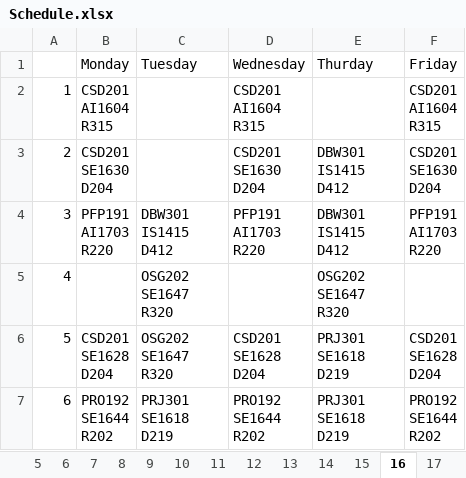
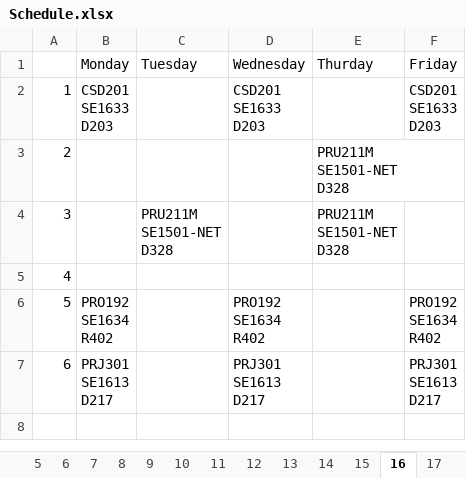
Before and after one commit to hatran1568/TeacherCourseCompromise2, an Excel workbook: Schedule.xlsx, sheet 16, drawn as a sheet; values as stored, in another font and other column widths than the file's, no borders; ↵ is a line break in a cell; the diff names each change by its address in the sheet, - before the commit and + after, or states it on an @@ line.

```diff
--- a/Schedule.xlsx (sheet 16)
+++ b/Schedule.xlsx (sheet 16)
-B2 (Monday): CSD201 ↵ AI1604 ↵ R315
+B2 (Monday): CSD201 ↵ SE1633 ↵ D203
-D2 (Wednesday): CSD201 ↵ AI1604 ↵ R315
+D2 (Wednesday): CSD201 ↵ SE1633 ↵ D203
-F2 (Friday): CSD201 ↵ AI1604 ↵ R315
+F2 (Friday): CSD201 ↵ SE1633 ↵ D203
-B3 (Monday): CSD201 ↵ SE1630 ↵ D204
+B3 (Monday): (empty)
-D3 (Wednesday): CSD201 ↵ SE1630 ↵ D204
+D3 (Wednesday): (empty)
-E3:E4 (Thurday): DBW301 ↵ IS1415 ↵ D412
+E3:E4 (Thurday): PRU211M ↵ SE1501-NET ↵ D328
-F3 (Friday): CSD201 ↵ SE1630 ↵ D204
+F3 (Friday): (empty)
-B4 (Monday): PFP191 ↵ AI1703 ↵ R220
+B4 (Monday): (empty)
-C4 (Tuesday): DBW301 ↵ IS1415 ↵ D412
+C4 (Tuesday): PRU211M ↵ SE1501-NET ↵ D328
-D4 (Wednesday): PFP191 ↵ AI1703 ↵ R220
+D4 (Wednesday): (empty)
-F4 (Friday): PFP191 ↵ AI1703 ↵ R220
+F4 (Friday): (empty)
-C5:C6 (Tuesday): OSG202 ↵ SE1647 ↵ R320
+C5:C6 (Tuesday): (empty)
-E5 (Thurday): OSG202 ↵ SE1647 ↵ R320
+E5 (Thurday): (empty)
-B6 (Monday): CSD201 ↵ SE1628 ↵ D204
+B6 (Monday): PRO192 ↵ SE1634 ↵ R402
-D6 (Wednesday): CSD201 ↵ SE1628 ↵ D204
+D6 (Wednesday): PRO192 ↵ SE1634 ↵ R402
-E6:E7 (Thurday): PRJ301 ↵ SE1618 ↵ D219
+E6:E7 (Thurday): (empty)
-F6 (Friday): CSD201 ↵ SE1628 ↵ D204
+F6 (Friday): PRO192 ↵ SE1634 ↵ R402
-B7 (Monday): PRO192 ↵ SE1644 ↵ R202
+B7 (Monday): PRJ301 ↵ SE1613 ↵ D217
-C7 (Tuesday): PRJ301 ↵ SE1618 ↵ D219
+C7 (Tuesday): (empty)
-D7 (Wednesday): PRO192 ↵ SE1644 ↵ R202
+D7 (Wednesday): PRJ301 ↵ SE1613 ↵ D217
-F7 (Friday): PRO192 ↵ SE1644 ↵ R202
+F7 (Friday): PRJ301 ↵ SE1613 ↵ D217
```
Also changed, not shown: sheet 6, sheet 12, sheet 21, sheet 11, sheet 5, sheet 2, 18 more sheets, 6 other files.
